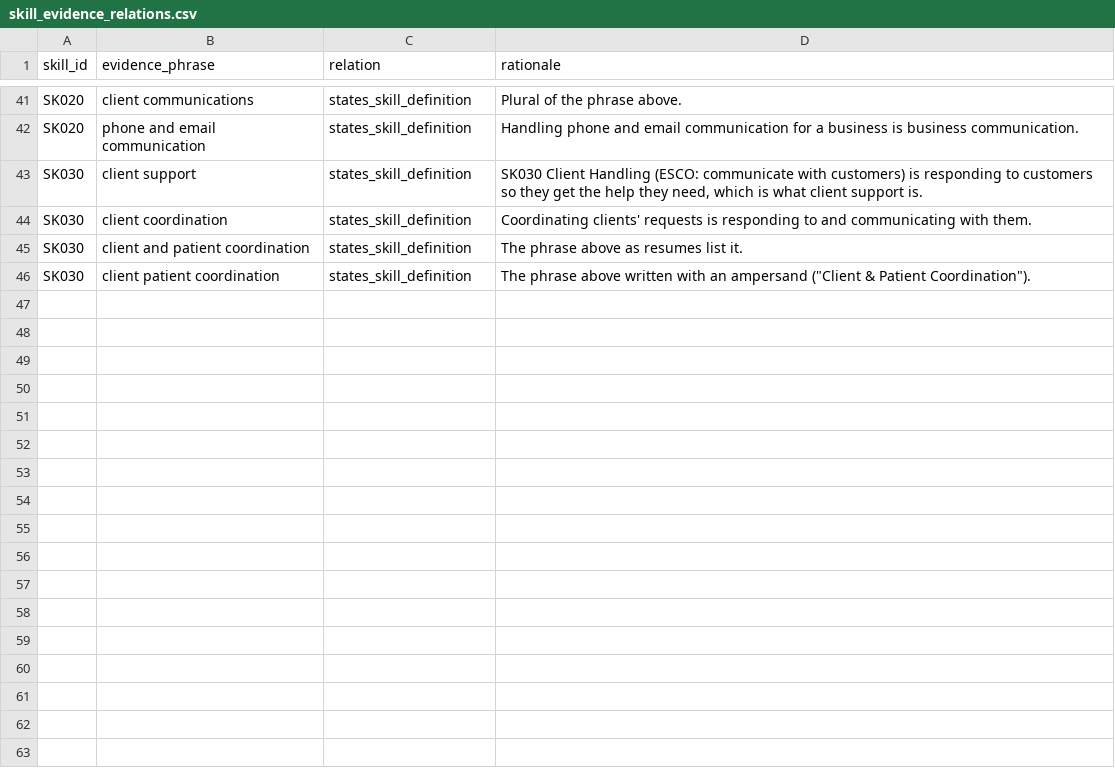
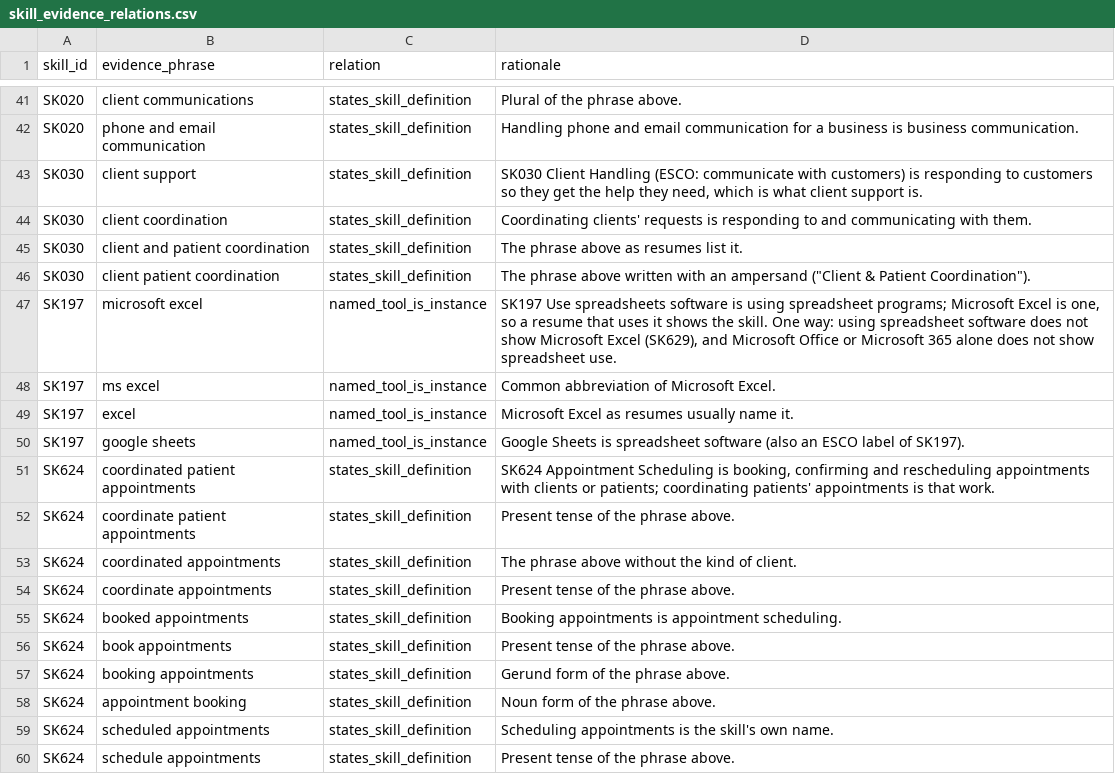
Before and after one commit to ScribeLuminous/kareerly, a CSV file: backend/data/skill_evidence_relations.csv, drawn as a sheet; only a part is shown, gaps mark what is left out.

Commit message:
Fix false and missed skill matches in extraction and requirement matching
A skill now counts as held only when the resume or skill list names that
skill: its label, a reviewed alias or spelling, or a reviewed one-way
relation. Related skills and look-alike words no longer count.

- data/skill_alias_exclusions.csv: 49 reviewed ESCO / related_skills labels
  that name something else (XPath and DMX on SQL, Mocha and Escript on
  JavaScript, "data analysis" on Statistics, "programming languages" on
  Python, "conduct", "survey", "scratch", "packing", ...). They are removed
  when taxonomy rows load, so extraction, skill search and requirement
  matching agree.
- A bare language name ("Python") is evidence only when it is a label of the
  skill: ESCO's "web programming" made any resume mentioning the web hold
  Web Development. Bare names now also resolve typed skills and requirements.
- Spellings: "Java Script" is JavaScript (not Java); "React" (Title Case,
  not "React to") and "React JS" are React.js. Text split from a one-word
  name is not evidence for another skill.
- Relations: Excel / Google Sheets show Use spreadsheets software (one way);
  "coordinated patient appointments" and similar show Appointment Scheduling.
- Pasted jobs keep requirements with no taxonomy skill as named requirements
  instead of dropping them, which overstated coverage.
- scripts/sync_reviewed_job_skills.py writes guarded SQL to bring live
  Supabase jobs in line with the 2026-09-24 reviewed skill lists; the old
  lists (Python on Accounting Assistant, artistic-performance skill on
  Digital Project Manager) are what the reported dashboard showed.

Thresholds and the bi-encoder are unchanged; the match diagnostic's cosine
distributions are identical before and after.

```diff
--- a/backend/data/skill_evidence_relations.csv
+++ b/backend/data/skill_evidence_relations.csv
@@ -46 +46,15 @@ SK030,client and patient coordination,states_skill_definition,The phrase above a
 SK030,client patient coordination,states_skill_definition,"The phrase above written with an ampersand (""Client & Patient Coordination"")."
+SK197,microsoft excel,named_tool_is_instance,"SK197 Use spreadsheets software is using spreadsheet programs; Microsoft Excel is one, so a resume that uses it shows the skill. One way: using spreadsheet software does not show Microsoft Excel (SK629), and Microsoft Office or Microsoft 365 alone does not show spreadsheet use."
+SK197,ms excel,named_tool_is_instance,Common abbreviation of Microsoft Excel.
+SK197,excel,named_tool_is_instance,Microsoft Excel as resumes usually name it.
+SK197,google sheets,named_tool_is_instance,Google Sheets is spreadsheet software (also an ESCO label of SK197).
+SK624,coordinated patient appointments,states_skill_definition,"SK624 Appointment Scheduling is booking, confirming and rescheduling appointments with clients or patients; coordinating patients' appointments is that work."
+SK624,coordinate patient appointments,states_skill_definition,Present tense of the phrase above.
+SK624,coordinated appointments,states_skill_definition,The phrase above without the kind of client.
+SK624,coordinate appointments,states_skill_definition,Present tense of the phrase above.
+SK624,booked appointments,states_skill_definition,Booking appointments is appointment scheduling.
+SK624,book appointments,states_skill_definition,Present tense of the phrase above.
+SK624,booking appointments,states_skill_definition,Gerund form of the phrase above.
+SK624,appointment booking,states_skill_definition,Noun form of the phrase above.
+SK624,scheduled appointments,states_skill_definition,Scheduling appointments is the skill's own name.
+SK624,schedule appointments,states_skill_definition,Present tense of the phrase above.
```
Also changed, not shown: backend/data/skill_name_variants.csv, 8 other files.
